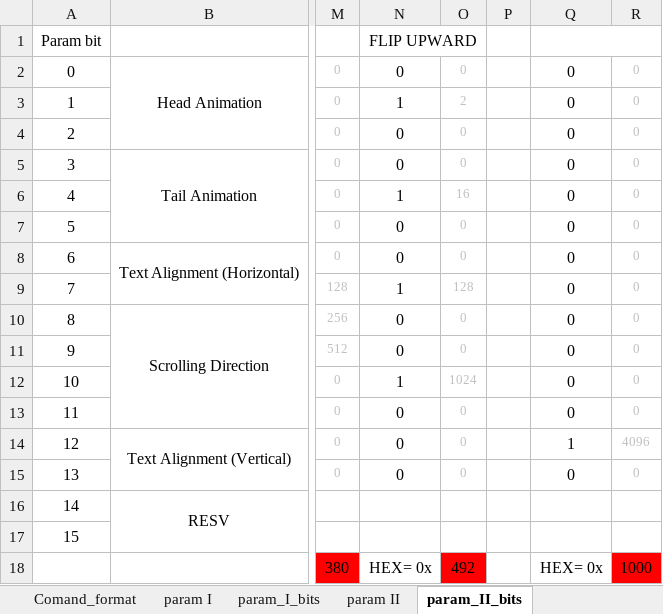
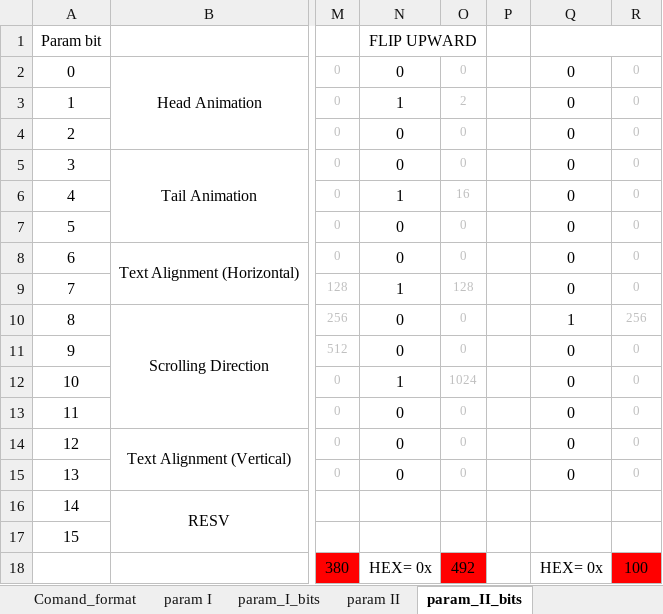
Before and after one commit to kurrosetra/FDI, an Excel workbook: command_format.xlsx, sheet param_II_bits, drawn as a sheet; only a part is shown, gaps mark what is left out; values as stored, in another font and other column widths than the file's, no borders; the diff names each change by its address in the sheet, - before the commit and + after, or states it on an @@ line.

```diff
--- a/command_format.xlsx (sheet param_II_bits)
+++ b/command_format.xlsx (sheet param_II_bits)
-Q10: 0
+Q10: 1
-R10: 0
+R10: 256
-Q14: 1
+Q14: 0
-R14: 4096
+R14: 0
-R18: 1000
+R18: 100
```
Also changed, not shown: sheet param_I_bits, sheet param I, formulas that keep their value, 3 other files.
